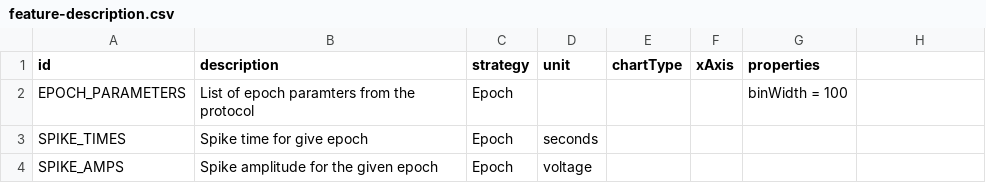
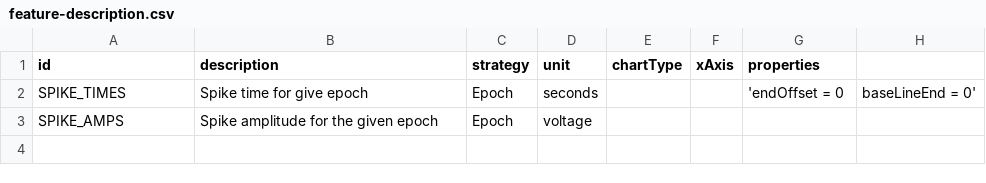
Before and after one commit to lucadellasantina/sa-labs-analysis-core, a CSV file: src/main/resources/feature-description.csv, drawn as a sheet.

Commit message:
fixed feature description properties bug
In case of multiple parameters, param value pair ll be enclosed in ' '

example -
'param 1 = value,  param2 = value2'

```diff
--- a/src/main/resources/feature-description.csv
+++ b/src/main/resources/feature-description.csv
@@ -1,4 +1,3 @@
 id,description,strategy,unit,chartType,xAxis,properties
-EPOCH_PARAMETERS,List of epoch paramters from the protocol,Epoch,,,, binWidth = 100
-SPIKE_TIMES,Spike time for give epoch,Epoch,seconds,,,
+SPIKE_TIMES,Spike time for give epoch,Epoch,seconds,,,'endOffset = 0, baseLineEnd = 0'
 SPIKE_AMPS,Spike amplitude for the given epoch,Epoch,voltage,,,
```
Also changed, not shown: 2 other files.
